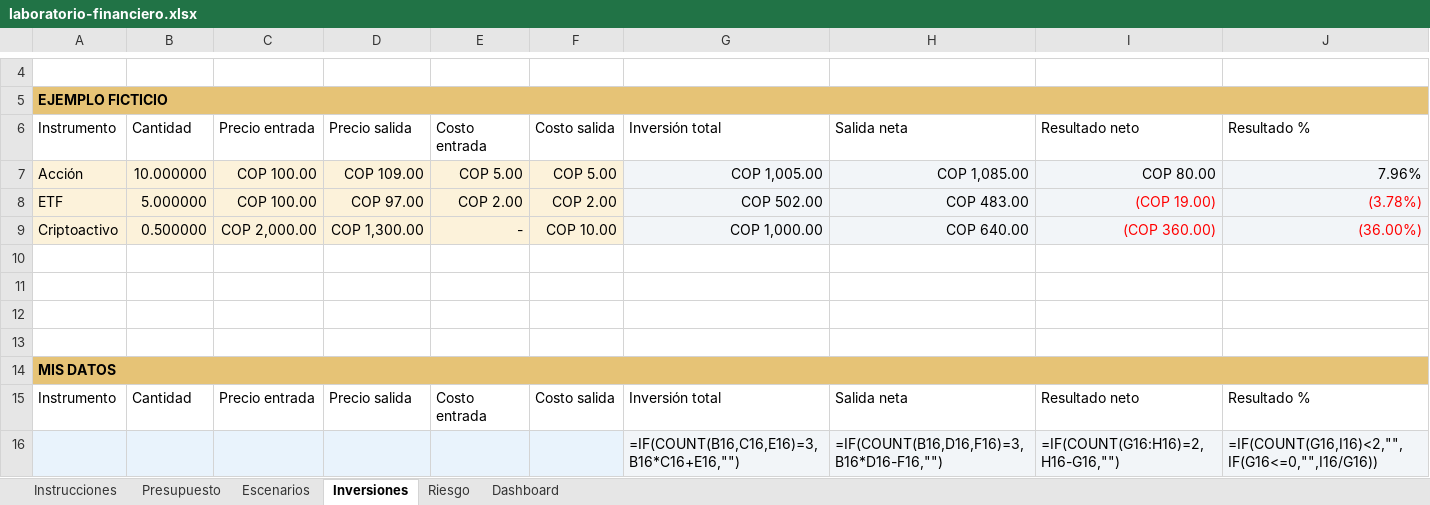
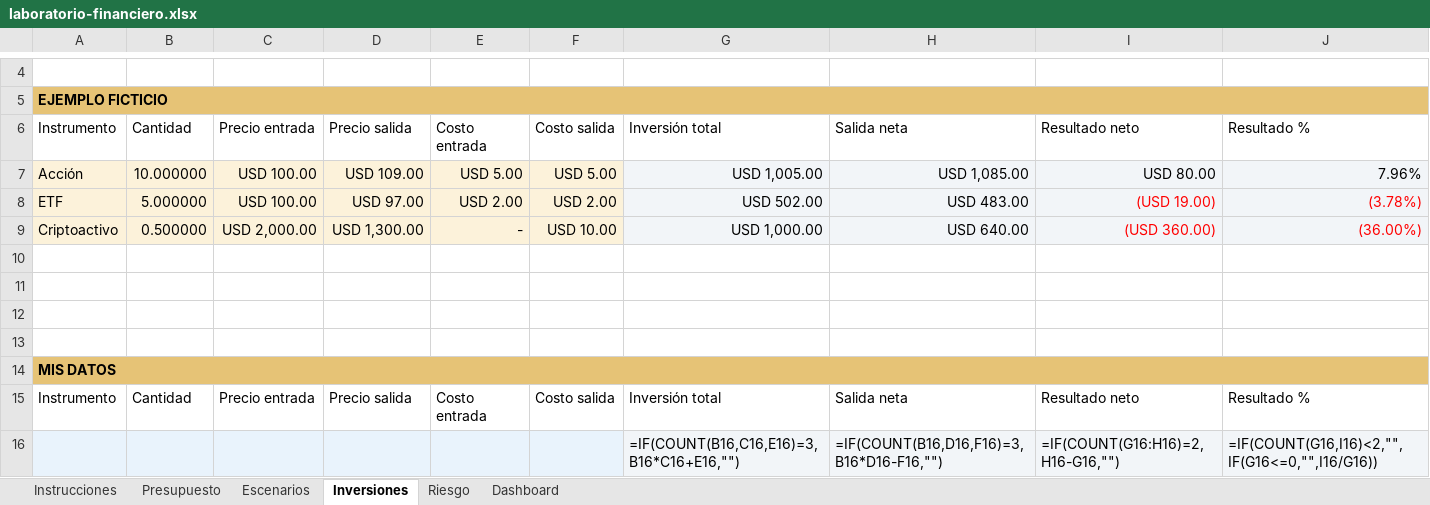
Before and after one commit to jmarquezg2004/arkez-invest, an Excel workbook: public/recursos/archivos/laboratorio-financiero.xlsx, sheet Inversiones, drawn as a sheet; only a part is shown, gaps mark what is left out; values as stored, in another font and other column widths than the file's, no borders; formulas without a stored value are shown as written; conditional formats and table styles not drawn; the diff names each change by its address in the sheet, - before the commit and + after, or states it on an @@ line.

```diff
--- a/public/recursos/archivos/laboratorio-financiero.xlsx (sheet Inversiones)
+++ b/public/recursos/archivos/laboratorio-financiero.xlsx (sheet Inversiones)
-C7:C8: COP 100.00
+C7:C8: USD 100.00
-D7: COP 109.00
+D7: USD 109.00
-E7: COP 5.00
+E7: USD 5.00
-F7: COP 5.00
+F7: USD 5.00
-G7: COP 1,005.00
+G7: USD 1,005.00
-H7: COP 1,085.00
+H7: USD 1,085.00
-I7: COP 80.00
+I7: USD 80.00
-D8: COP 97.00
+D8: USD 97.00
-E8: COP 2.00
+E8: USD 2.00
-F8: COP 2.00
+F8: USD 2.00
-G8: COP 502.00
+G8: USD 502.00
-H8: COP 483.00
+H8: USD 483.00
-I8: (COP 19.00)
+I8: (USD 19.00)
-C9: COP 2,000.00
+C9: USD 2,000.00
-D9: COP 1,300.00
+D9: USD 1,300.00
-F9: COP 10.00
+F9: USD 10.00
-G9: COP 1,000.00
+G9: USD 1,000.00
-H9: COP 640.00
+H9: USD 640.00
-I9: (COP 360.00)
+I9: (USD 360.00)
```
Also changed, not shown: sheet Presupuesto, sheet Escenarios, sheet Riesgo, sheet Instrucciones, sheet Dashboard, hidden cells, charts or pictures, 26 other files.
